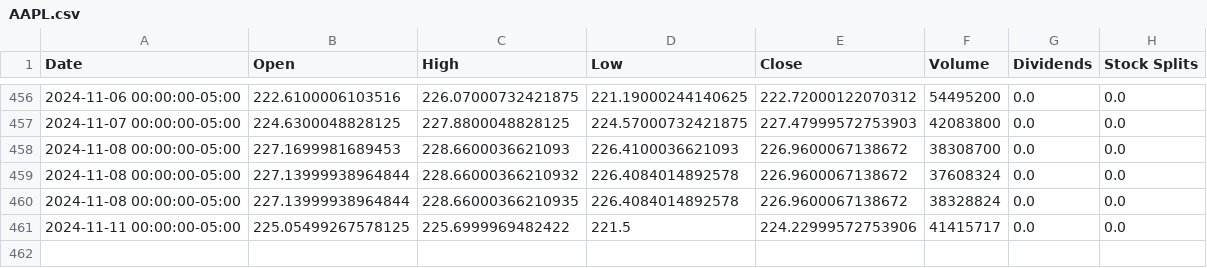
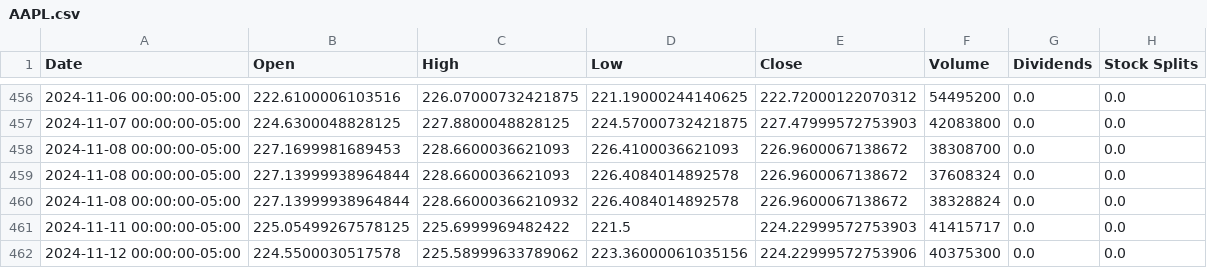
Before and after one commit to saisandeep97/StockForecastSentimentEndtoEnd, a CSV file: stock_data/AAPL.csv, drawn as a sheet; only a part is shown, gaps mark what is left out.

Commit message:
Update stock and news data

```diff
--- a/stock_data/AAPL.csv
+++ b/stock_data/AAPL.csv
@@ -458,4 +458,5 @@ Date,Open,High,Low,Close,Volume,Dividends,Stock Splits
 2024-11-08 00:00:00-05:00,227.1699981689453,228.6600036621093,226.4100036621093,226.9600067138672,38308700,0.0,0.0
-2024-11-08 00:00:00-05:00,227.13999938964844,228.66000366210932,226.4084014892578,226.9600067138672,37608324,0.0,0.0
-2024-11-08 00:00:00-05:00,227.13999938964844,228.66000366210935,226.4084014892578,226.9600067138672,38328824,0.0,0.0
-2024-11-11 00:00:00-05:00,225.05499267578125,225.6999969482422,221.5,224.22999572753906,41415717,0.0,0.0
+2024-11-08 00:00:00-05:00,227.13999938964844,228.6600036621093,226.4084014892578,226.9600067138672,37608324,0.0,0.0
+2024-11-08 00:00:00-05:00,227.13999938964844,228.66000366210932,226.4084014892578,226.9600067138672,38328824,0.0,0.0
+2024-11-11 00:00:00-05:00,225.05499267578125,225.6999969482422,221.5,224.22999572753903,41415717,0.0,0.0
+2024-11-12 00:00:00-05:00,224.5500030517578,225.58999633789062,223.36000061035156,224.22999572753906,40375300,0.0,0.0
```
Also changed, not shown: stock_data/AMZN.csv, stock_data/GOOGL.csv, 2 other files.
